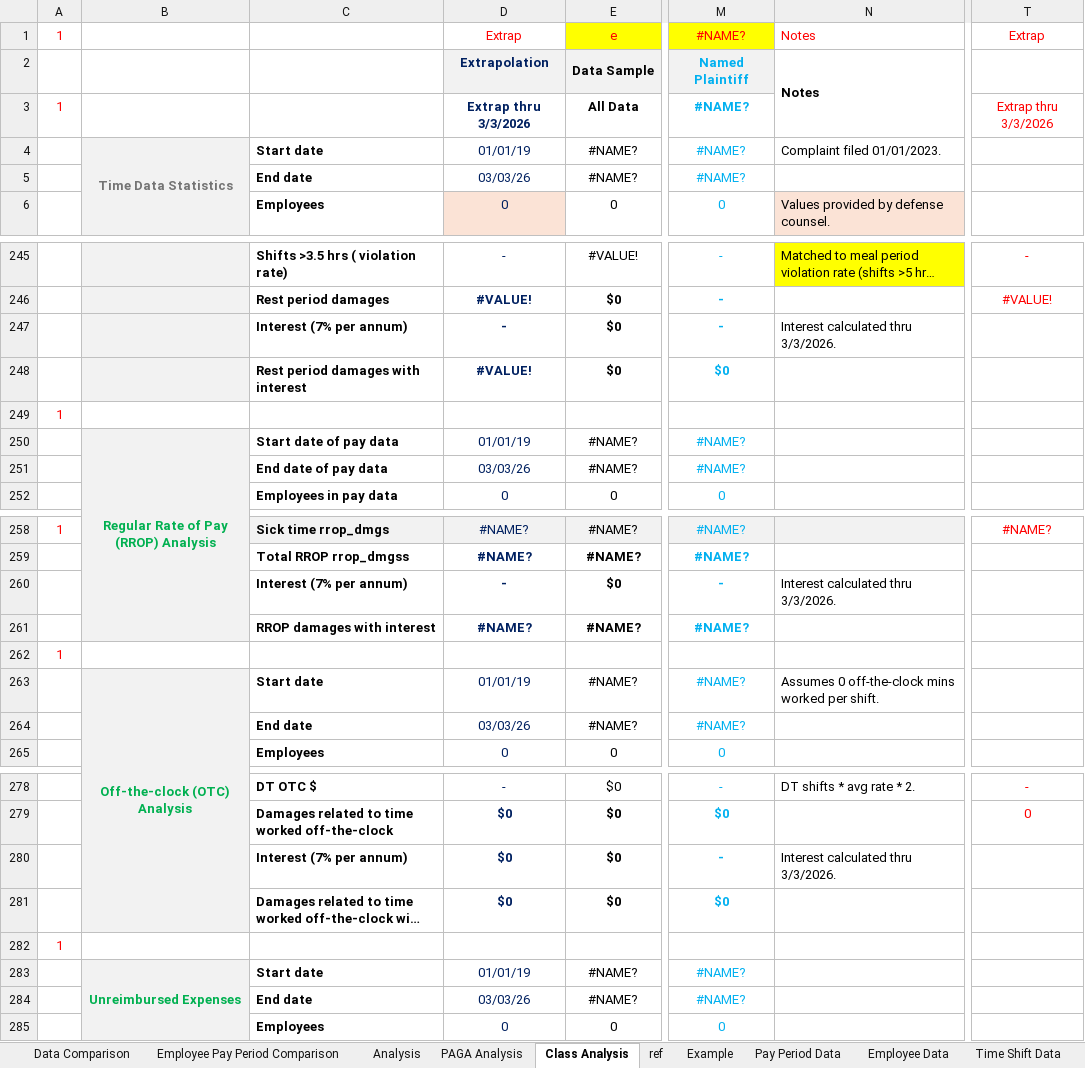
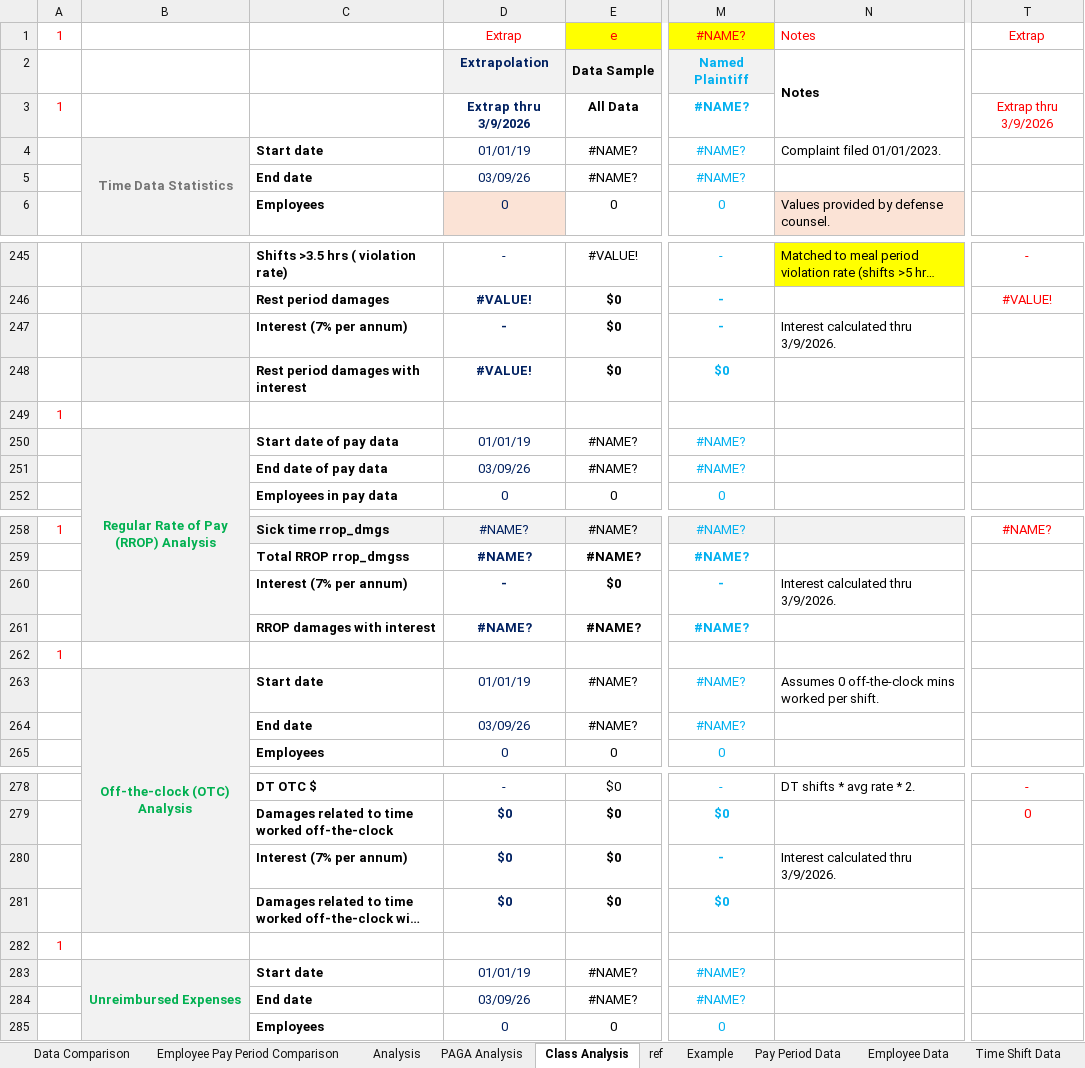
Before and after one commit to anellogabe/ads, an Excel workbook: case_template/Plaintiff v Defendant Analysis.xlsx, sheet Class Analysis, drawn as a sheet; only a part is shown, gaps mark what is left out; long unchanged cells end in …; values as stored, in another font and other column widths than the file's, no borders; conditional formats not drawn; 1 other sheet too large or unreadable and not compared; the diff covers the shown part only; the diff names each change by its address in the sheet, - before the commit and + after, or states it on an @@ line.

```diff
--- a/case_template/Plaintiff v Defendant Analysis.xlsx (sheet Class Analysis)
+++ b/case_template/Plaintiff v Defendant Analysis.xlsx (sheet Class Analysis)
-D3: Extrap thru 3/3/2026
+D3: Extrap thru 3/9/2026
-T3: Extrap thru 3/3/2026
+T3: Extrap thru 3/9/2026
-D5: 03/03/26
+D5: 03/09/26
-N247: Interest calculated thru 3/3/2026.
+N247: Interest calculated thru 3/9/2026.
-D251: 03/03/26
+D251: 03/09/26
-N260: Interest calculated thru 3/3/2026.
+N260: Interest calculated thru 3/9/2026.
-D264: 03/03/26
+D264: 03/09/26
-N280: Interest calculated thru 3/3/2026.
+N280: Interest calculated thru 3/9/2026.
-D284: 03/03/26
+D284: 03/09/26
```
Also changed, not shown: 15 edited cells elsewhere in this sheet, sheet ref, sheet PAGA Analysis, 1 other file.
